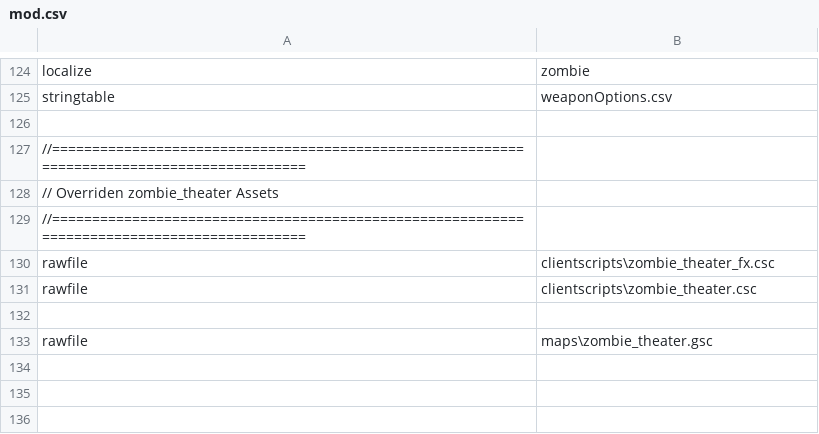
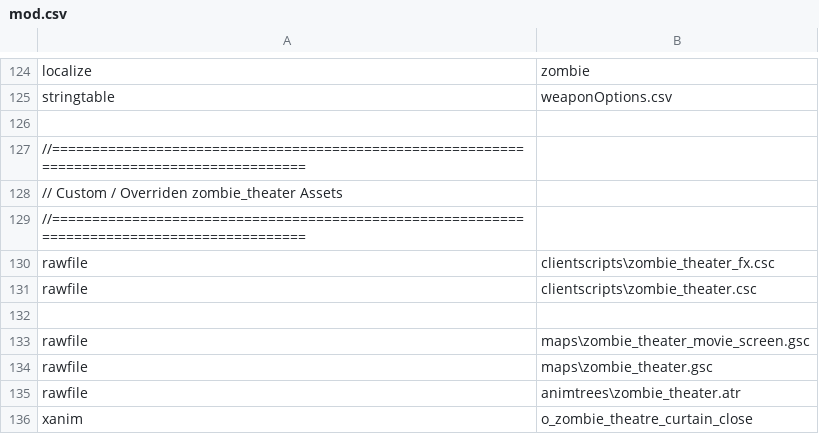
Before and after one commit to zanderlx/T7-Mod, a CSV file: mod.csv, drawn as a sheet; only a part is shown, gaps mark what is left out.

Commit message:
Add power system Add base zombie_theater_movie_screen.gsc Change perks to use new power system

```diff
--- a/mod.csv
+++ b/mod.csv
@@ -127,3 +127,3 @@ stringtable,weaponOptions.csv
 //============================================================================================
-// Overriden zombie_theater Assets
+// Custom / Overriden zombie_theater Assets
 //============================================================================================
@@ -132,2 +132,5 @@ rawfile,clientscripts\zombie_theater.csc
 
+rawfile,maps\zombie_theater_movie_screen.gsc
 rawfile,maps\zombie_theater.gsc
+rawfile,animtrees\zombie_theater.atr
+xanim,o_zombie_theatre_curtain_close
```
Also changed, not shown: 7 other files.
